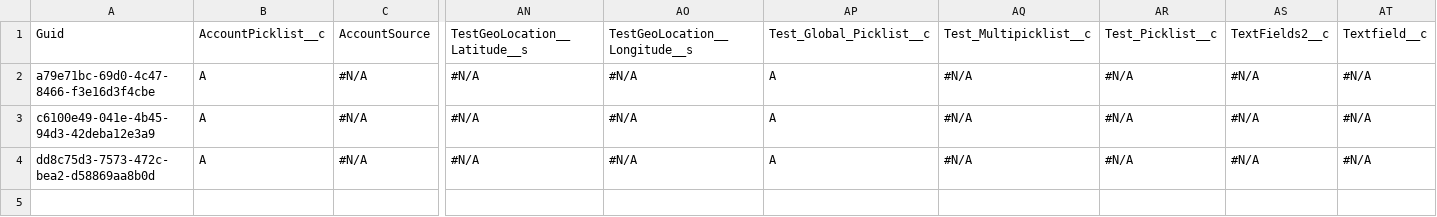
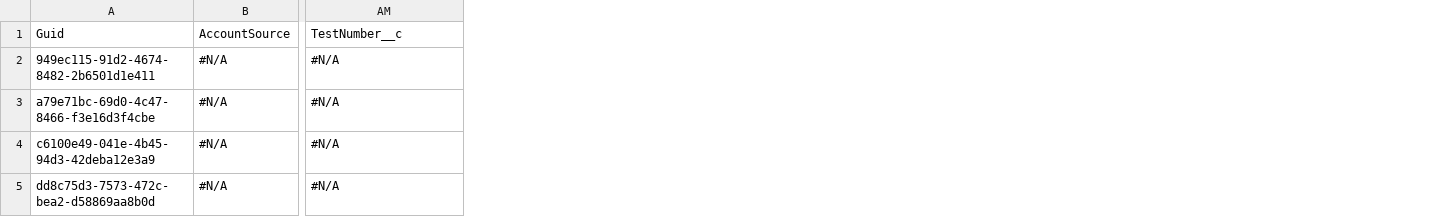
Before and after one commit to Prodlymoover/CPQ-Test--31, a CSV file: Account.csv, drawn as a sheet; only a part is shown, gaps mark what is left out; removed rows and columns are numbered as before the commit, all else as after; rows hold the shown columns only; the diff names each change by its address in the sheet, - before the commit and + after, or states it on an @@ line.

Commit message:
Saved the state of the new instance into the repository branch

```diff
--- a/Account.csv
+++ b/Account.csv
-column B, rows 1-4: AccountPicklist__c | A | A | A
-column AO, rows 1-4: TestGeoLocation__Longitude__s | #N/A | #N/A | #N/A
-column AP, rows 1-4: Test_Global_Picklist__c | A | A | A
-column AQ, rows 1-4: Test_Multipicklist__c | #N/A | #N/A | #N/A
-column AR, rows 1-4: Test_Picklist__c | #N/A | #N/A | #N/A
-column AS, rows 1-4: TextFields2__c | #N/A | #N/A | #N/A
-column AT, rows 1-4: Textfield__c | #N/A | #N/A | #N/A
-AM1: TestGeoLocation__Latitude__s
+AM1: TestNumber__c
+row 2: 949ec115-91d2-4674-8482-2b6501d1e411 | #N/A | #N/A
```
